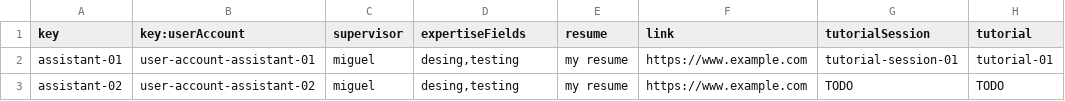
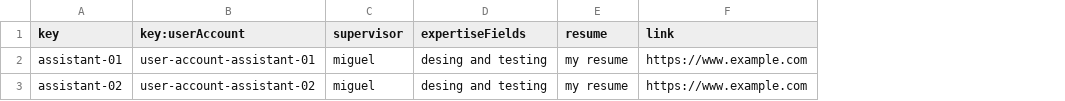
Before and after one commit to josrojrom1/C1.04.02, a CSV file: src/main/webapp/WEB-INF/resources/sample-data/assistant.csv, drawn as a sheet; the diff names each change by its address in the sheet, - before the commit and + after, or states it on an @@ line.

```diff
--- a/src/main/webapp/WEB-INF/resources/sample-data/assistant.csv
+++ b/src/main/webapp/WEB-INF/resources/sample-data/assistant.csv
-column G (tutorialSession), rows 2-3: tutorial-session-01 | TODO
-column H (tutorial), rows 2-3: tutorial-01 | TODO
-D2:D3 (expertiseFields): desing,testing
+D2:D3 (expertiseFields): desing and testing
```
Also changed, not shown: src/main/webapp/WEB-INF/resources/sample-data/banner.csv, src/main/webapp/WEB-INF/resources/sample-data/tutorial-session.csv, 8 other files.
